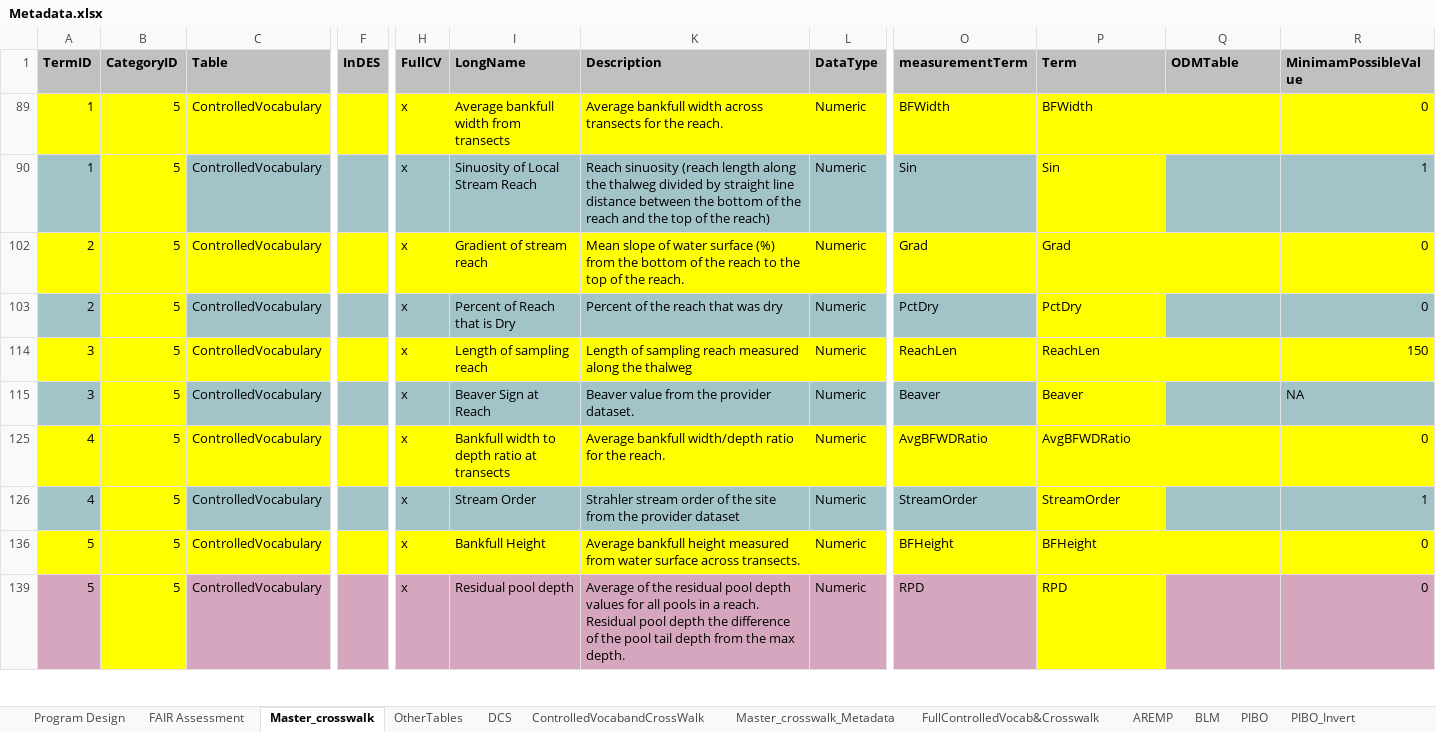
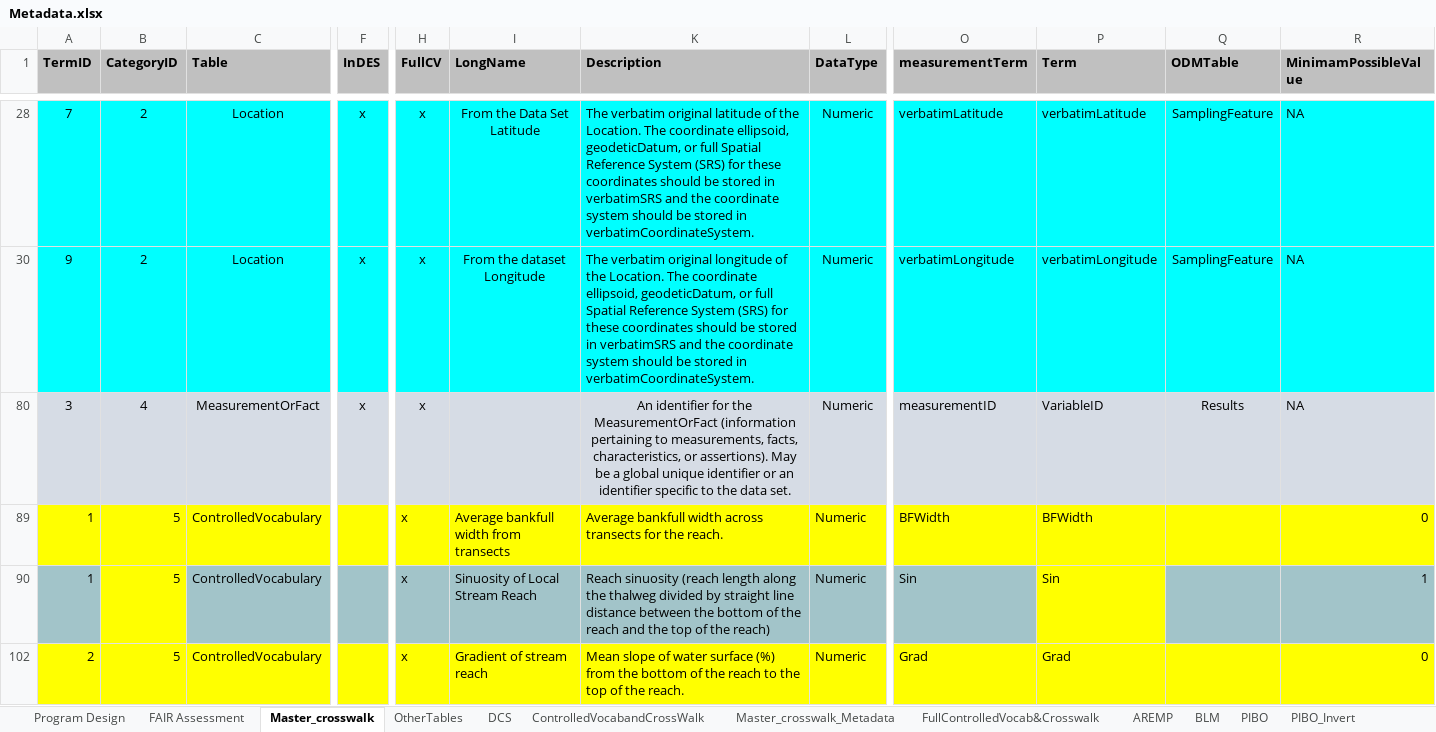
Before and after one commit to rascully/Stream-Monitoring-Data-Exchange-Specifications, an Excel workbook: Data/Metadata.xlsx, sheet Master_crosswalk, drawn as a sheet; only a part is shown, gaps mark what is left out; the shorter side is filled out with more unchanged rows; values as stored, in another font and other column widths than the file's, no borders; table styles not drawn; rows hold the shown columns only; the diff covers the shown part only; the diff names each change by its address in the sheet, - before the commit and + after, or states it on an @@ line.

Commit message:
update tables

```diff
--- a/Data/Metadata.xlsx (sheet Master_crosswalk)
+++ b/Data/Metadata.xlsx (sheet Master_crosswalk)
@@ row 28 unhidden: 7 | 2 | Location | x | x | From the Data Set Latitude | The verbatim original latitude of the Location. The coordinate ellipsoid, geodeticDatum, or full Spatial Reference System (SRS) for these coordinates should be stored in verbatimSRS and the coordinate system should be stored in verbatimCoordinateSystem. | Numeric | verbatimLatitude | verbatimLatitude | SamplingFeature | NA @@
@@ row 30 unhidden: 9 | 2 | Location | x | x | From the dataset Longitude | The verbatim original longitude of the Location. The coordinate ellipsoid, geodeticDatum, or full Spatial Reference System (SRS) for these coordinates should be stored in verbatimSRS and the coordinate system should be stored in verbatimCoordinateSystem. | Numeric | verbatimLongitude | verbatimLongitude | SamplingFeature | NA @@
@@ row 80 unhidden: 3 | 4 | MeasurementOrFact | x | x |  | An identifier for the MeasurementOrFact (information pertaining to measurements, facts, characteristics, or assertions). May be a global unique identifier or an identifier specific to the data set. | Numeric | measurementID | VariableID | Results | NA @@
```
Also changed, not shown: 3 hidden or unhidden rows elsewhere in this sheet, hidden cells, Tables/ODM2_DarwinCore_StreamHabitat_ExchangeSpecifications.xlsx, 3 other files.
